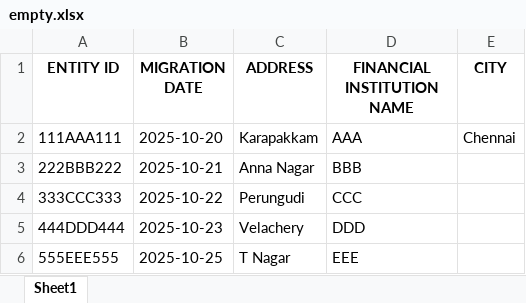
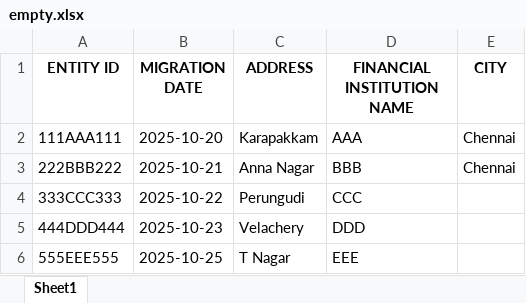
Before and after one commit to viveklade1487/FIS, an Excel workbook: empty.xlsx, sheet Sheet1, drawn as a sheet; values as stored, in another font and other column widths than the file's, no borders; the diff names each change by its address in the sheet, - before the commit and + after, or states it on an @@ line.

Commit message:
Appended/Updated data to 'Sheet1'

```diff
--- a/empty.xlsx (sheet Sheet1)
+++ b/empty.xlsx (sheet Sheet1)
-E3 (CITY): (empty)
+E3 (CITY): Chennai
```
